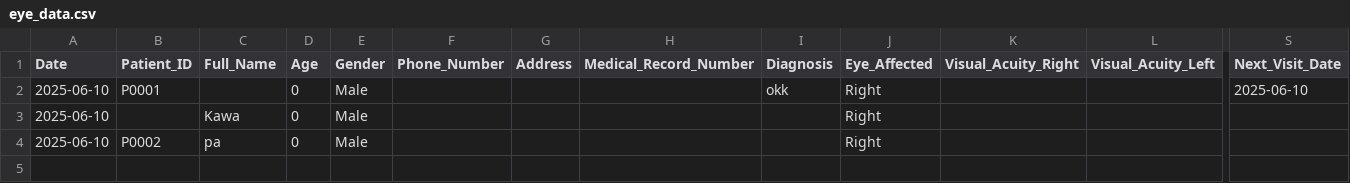
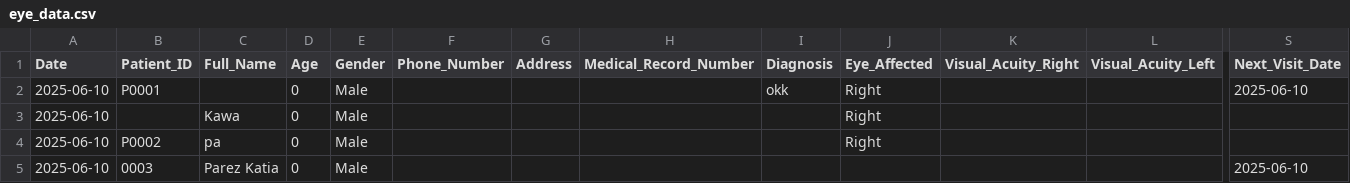
Before and after one commit to ParezDzay/Kawa, a CSV file: eye_data.csv, drawn as a sheet; only a part is shown, gaps mark what is left out; rows hold the shown columns only; the diff names each change by its address in the sheet, - before the commit and + after, or states it on an @@ line.

Commit message:
Pre-visit added for Patient 0003

```diff
--- a/eye_data.csv
+++ b/eye_data.csv
+row 5: 2025-06-10 | 0003 | Parez Katia | 0 | Male |  |  |  |  |  |  |  | 2025-06-10
```
